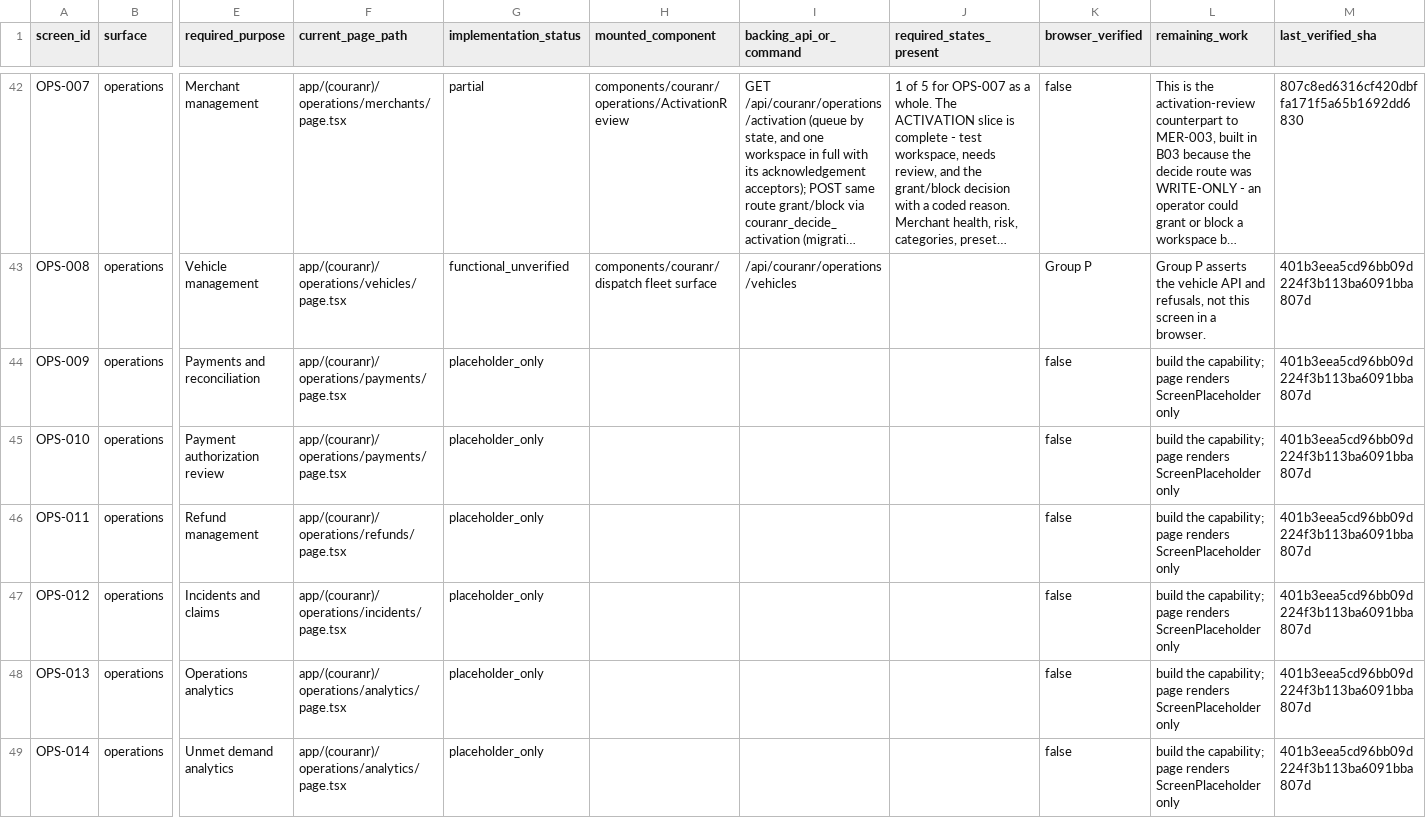
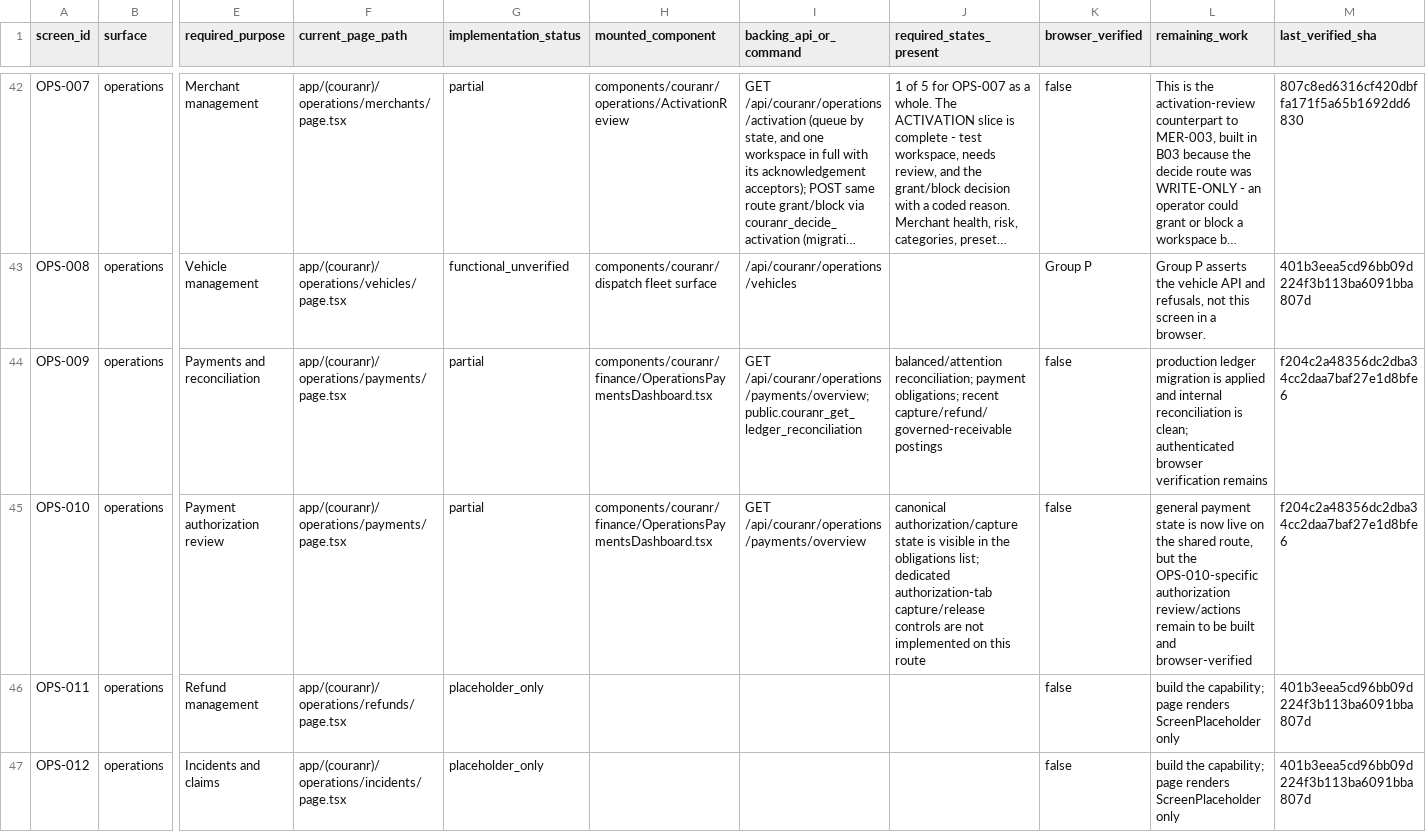
Before and after one commit to kkoly10/couranr-os, a CSV file: docs/couranr-mvp/SCREEN_IMPLEMENTATION_LEDGER.csv, drawn as a sheet; only a part is shown, gaps mark what is left out; the shorter side is filled out with more unchanged rows; long unchanged cells end in …; the diff names each change by its address in the sheet, - before the commit and + after, or states it on an @@ line.

Commit message:
Close release ledger blocker before observability
Deploy the internal balanced ledger substrate and Operations reconciliation UI on top of Pickup Handoff V2. Production migration was applied only after exact-head CI and rollback probes were green; live Stripe reconciliation remains an explicit prelaunch external verification.

```diff
--- a/docs/couranr-mvp/SCREEN_IMPLEMENTATION_LEDGER.csv
+++ b/docs/couranr-mvp/SCREEN_IMPLEMENTATION_LEDGER.csv
-G44:G45 (implementation_status): placeholder_only
+G44:G45 (implementation_status): partial
-H44:H45 (mounted_component): (empty)
+H44:H45 (mounted_component): components/couranr/finance/OperationsPaymentsDashboard.tsx
-I44 (backing_api_or_command): (empty)
+I44 (backing_api_or_command): GET /api/couranr/operations/payments/overview; public.couranr_get_ledger_reconciliation
-J44 (required_states_present): (empty)
+J44 (required_states_present): balanced/attention reconciliation; payment obligations; recent capture/refund/governed-receivable postings
-L44 (remaining_work): build the capability; page renders ScreenPlaceholder only
+L44 (remaining_work): production ledger migration is applied and internal reconciliation is clean; authenticated browser verification remains
-M44:M45 (last_verified_sha): 401b3eea5cd96bb09d224f3b113ba6091bba807d
+M44:M45 (last_verified_sha): f204c2a48356dc2dba34cc2daa7baf27e1d8bfe6
-I45 (backing_api_or_command): (empty)
+I45 (backing_api_or_command): GET /api/couranr/operations/payments/overview
-J45 (required_states_present): (empty)
+J45 (required_states_present): canonical authorization/capture state is visible in the obligations list; dedicated authorization-tab capture/release controls are not implemented on this route
-L45 (remaining_work): build the capability; page renders ScreenPlaceholder only
+L45 (remaining_work): general payment state is now live on the shared route, but the OPS-010-specific authorization review/actions remain to be built and browser-verified
```
Also changed, not shown: 13 other files.
